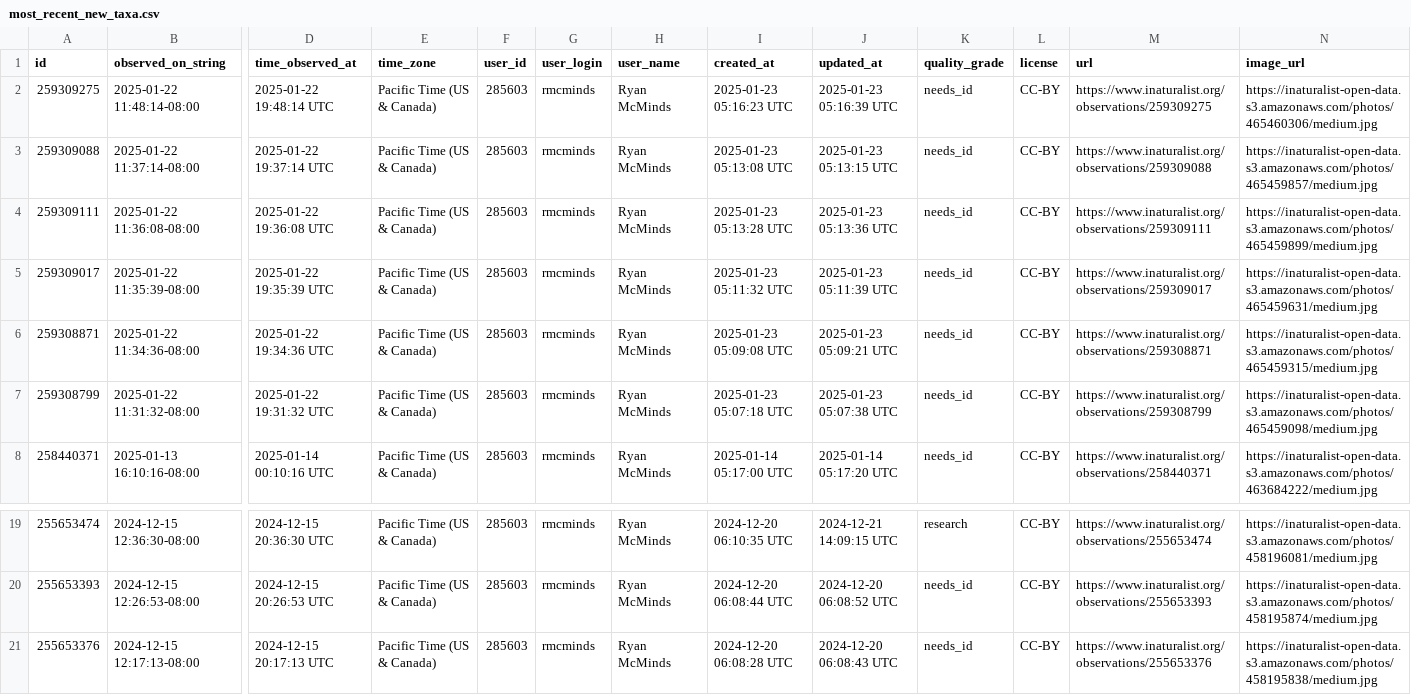
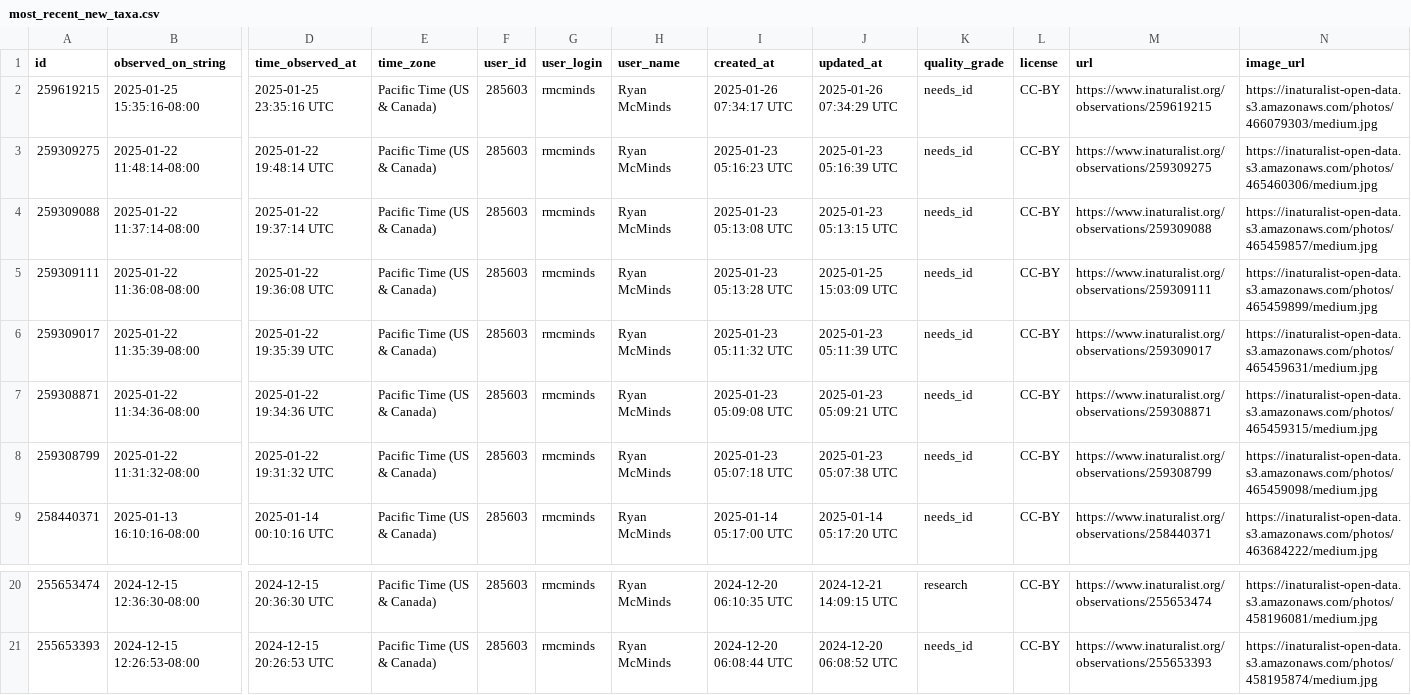
Before and after one commit to rmcminds/merdemicrobes, a CSV file: _data/most_recent_new_taxa.csv, drawn as a sheet; only a part is shown, gaps mark what is left out; removed rows and columns are numbered as before the commit, all else as after; rows hold the shown columns only; the diff names each change by its address in the sheet, - before the commit and + after, or states it on an @@ line.

```diff
--- a/_data/most_recent_new_taxa.csv
+++ b/_data/most_recent_new_taxa.csv
+row 2: 259619215 | 2025-01-25 15:35:16-08:00 | 2025-01-25 23:35:16 UTC | Pacific Time (US & Canada) | 285603 | rmcminds | Ryan McMinds | 2025-01-26 07:34:17 UTC | 2025-01-26 07:34:29 UTC | needs_id | CC-BY | https://www.inaturalist.org/observations/259619215 | https://inaturalist-open-data.s3.amazonaws.com/photos/466079303/medium.jpg
-J5 (updated_at): 2025-01-23 05:13:36 UTC
+J5 (updated_at): 2025-01-25 15:03:09 UTC
-row 21: 255653376 | 2024-12-15 12:17:13-08:00 | 2024-12-15 20:17:13 UTC | Pacific Time (US & Canada) | 285603 | rmcminds | Ryan McMinds | 2024-12-20 06:08:28 UTC | 2024-12-20 06:08:43 UTC | needs_id | CC-BY | https://www.inaturalist.org/observations/255653376 | https://inaturalist-open-data.s3.amazonaws.com/photos/458195838/medium.jpg
```
Also changed, not shown: 1 other file.
